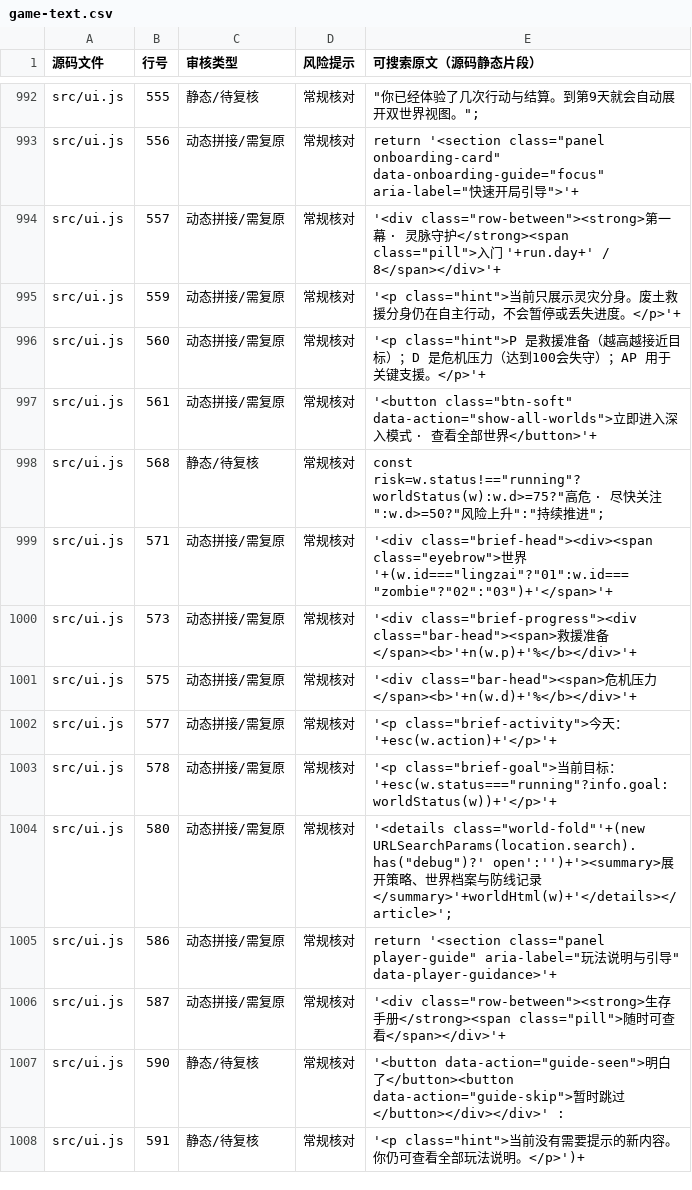
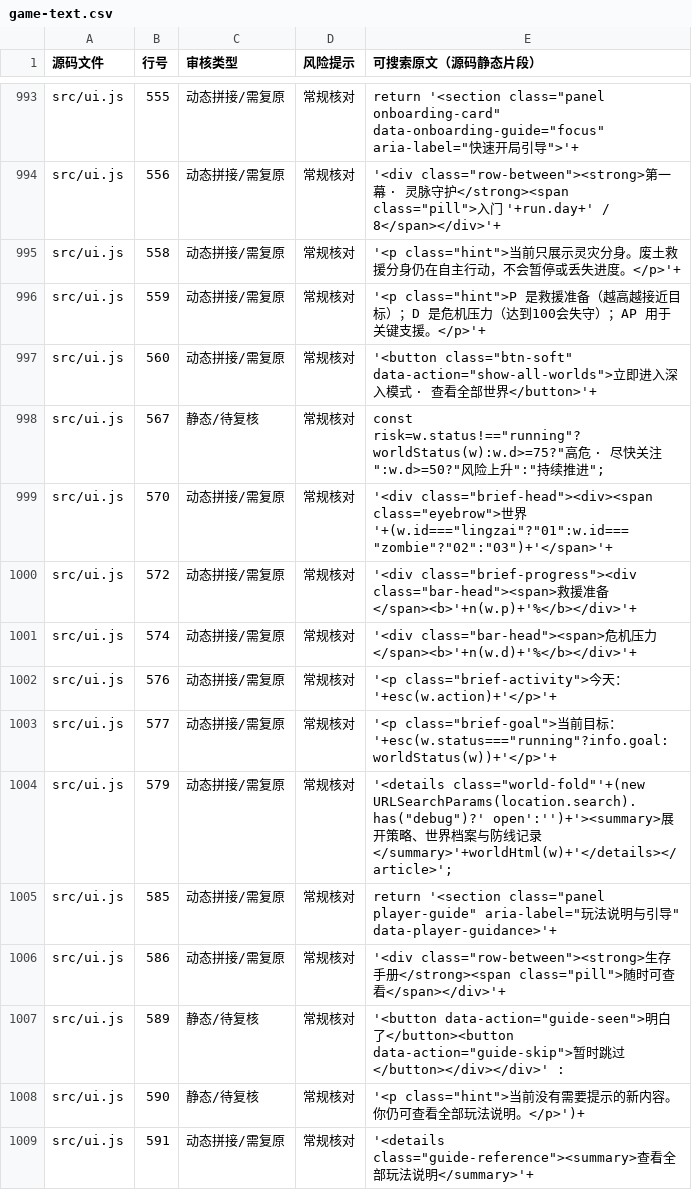
Before and after one commit to anlew07/learn, a CSV file: docs/review/game-text.csv, drawn as a sheet; only a part is shown, gaps mark what is left out; the diff covers the shown part only.

Commit message:
feat(world): 2W formal-world encounter recap in one game screen (#115)
* feat(world): add read-only formal encounter projection and 2W tests

* feat(world): add read-only formal encounter projection and 2W tests

* feat(world): add read-only formal encounter projection and 2W tests

* feat(world): paint authentic recent encounter inside formal pixel stage

* feat(world): project yesterday's real formal combat into stage status

* feat(world): animate real aftermath in the existing stage without new combat ticks

* test(world): verify authentic formal-world encounter replay on mobile without save mutations

* chore(text): update reviewed formal stage status line map for 2W

* test(world): assert persisted real fight appears in the actual formal stage after reload

* test(world): avoid pagehide overwriting the actual-engine browser fixture

* design(home): keep only one formal game entrance; retain sortie for deep-link QA

* test(home): single formal entry and retained deep-linked sortie prototype

* chore(text): resync formal home removed experimental link line offsets

* docs(product): keep a single formal game entry, archive experimental sortie via QA URL

* test(world): force a legitimate clear-first strategy to reliably observe true Engine fights

* test(world): choose clear strategy by official command in the browser replay

* style(e2e): wrap short Playwright title for Prettier gate

* feat(world): show truthful yesterday battle recap even while an urgent choice takes priority

* test(world): assert actual HUD recap regardless of pending event priority

* chore(text): review mobile battle recap HUD strings

* design(world): replace ambiguous enemy blocks with existing world pixel monster sprites

* design(world): reuse existing native foe artwork for real formal encounter replay

```diff
--- a/docs/review/game-text.csv
+++ b/docs/review/game-text.csv
@@ -992,17 +993,17 @@
-"src/ui.js","555","静态/待复核","常规核对","""你已经体验了几次行动与结算。到第9天就会自动展开双世界视图。"";"
-"src/ui.js","556","动态拼接/需复原","常规核对","return '<section class=""panel onboarding-card"" data-onboarding-guide=""focus"" aria-label=""快速开局引导"">'+"
-"src/ui.js","557","动态拼接/需复原","常规核对","'<div class=""row-between""><strong>第一幕 · 灵脉守护</strong><span class=""pill"">入门 '+run.day+' / 8</span></div>'+"
-"src/ui.js","559","动态拼接/需复原","常规核对","'<p class=""hint"">当前只展示灵灾分身。废土救援分身仍在自主行动，不会暂停或丢失进度。</p>'+"
-"src/ui.js","560","动态拼接/需复原","常规核对","'<p class=""hint"">P 是救援准备（越高越接近目标）；D 是危机压力（达到100会失守）；AP 用于关键支援。</p>'+"
-"src/ui.js","561","动态拼接/需复原","常规核对","'<button class=""btn-soft"" data-action=""show-all-worlds"">立即进入深入模式 · 查看全部世界</button>'+"
-"src/ui.js","568","静态/待复核","常规核对","const risk=w.status!==""running""?worldStatus(w):w.d>=75?""高危 · 尽快关注"":w.d>=50?""风险上升"":""持续推进"";"
-"src/ui.js","571","动态拼接/需复原","常规核对","'<div class=""brief-head""><div><span class=""eyebrow"">世界 '+(w.id===""lingzai""?""01"":w.id===""zombie""?""02"":""03"")+'</span>'+"
-"src/ui.js","573","动态拼接/需复原","常规核对","'<div class=""brief-progress""><div class=""bar-head""><span>救援准备</span><b>'+n(w.p)+'%</b></div>'+"
-"src/ui.js","575","动态拼接/需复原","常规核对","'<div class=""bar-head""><span>危机压力</span><b>'+n(w.d)+'%</b></div>'+"
-"src/ui.js","577","动态拼接/需复原","常规核对","'<p class=""brief-activity"">今天：'+esc(w.action)+'</p>'+"
-"src/ui.js","578","动态拼接/需复原","常规核对","'<p class=""brief-goal"">当前目标：'+esc(w.status===""running""?info.goal:worldStatus(w))+'</p>'+"
-"src/ui.js","580","动态拼接/需复原","常规核对","'<details class=""world-fold""'+(new URLSearchParams(location.search).has(""debug"")?' open':'')+'><summary>展开策略、世界档案与防线记录</summary>'+worldHtml(w)+'</details></article>';"
-"src/ui.js","586","动态拼接/需复原","常规核对","return '<section class=""panel player-guide"" aria-label=""玩法说明与引导"" data-player-guidance>'+"
-"src/ui.js","587","动态拼接/需复原","常规核对","'<div class=""row-between""><strong>生存手册</strong><span class=""pill"">随时可查看</span></div>'+"
-"src/ui.js","590","静态/待复核","常规核对","'<button data-action=""guide-seen"">明白了</button><button data-action=""guide-skip"">暂时跳过</button></div></div>' :"
-"src/ui.js","591","静态/待复核","常规核对","'<p class=""hint"">当前没有需要提示的新内容。你仍可查看全部玩法说明。</p>')+"
+"src/ui.js","555","动态拼接/需复原","常规核对","return '<section class=""panel onboarding-card"" data-onboarding-guide=""focus"" aria-label=""快速开局引导"">'+"
+"src/ui.js","556","动态拼接/需复原","常规核对","'<div class=""row-between""><strong>第一幕 · 灵脉守护</strong><span class=""pill"">入门 '+run.day+' / 8</span></div>'+"
+"src/ui.js","558","动态拼接/需复原","常规核对","'<p class=""hint"">当前只展示灵灾分身。废土救援分身仍在自主行动，不会暂停或丢失进度。</p>'+"
+"src/ui.js","559","动态拼接/需复原","常规核对","'<p class=""hint"">P 是救援准备（越高越接近目标）；D 是危机压力（达到100会失守）；AP 用于关键支援。</p>'+"
+"src/ui.js","560","动态拼接/需复原","常规核对","'<button class=""btn-soft"" data-action=""show-all-worlds"">立即进入深入模式 · 查看全部世界</button>'+"
+"src/ui.js","567","静态/待复核","常规核对","const risk=w.status!==""running""?worldStatus(w):w.d>=75?""高危 · 尽快关注"":w.d>=50?""风险上升"":""持续推进"";"
+"src/ui.js","570","动态拼接/需复原","常规核对","'<div class=""brief-head""><div><span class=""eyebrow"">世界 '+(w.id===""lingzai""?""01"":w.id===""zombie""?""02"":""03"")+'</span>'+"
+"src/ui.js","572","动态拼接/需复原","常规核对","'<div class=""brief-progress""><div class=""bar-head""><span>救援准备</span><b>'+n(w.p)+'%</b></div>'+"
+"src/ui.js","574","动态拼接/需复原","常规核对","'<div class=""bar-head""><span>危机压力</span><b>'+n(w.d)+'%</b></div>'+"
+"src/ui.js","576","动态拼接/需复原","常规核对","'<p class=""brief-activity"">今天：'+esc(w.action)+'</p>'+"
+"src/ui.js","577","动态拼接/需复原","常规核对","'<p class=""brief-goal"">当前目标：'+esc(w.status===""running""?info.goal:worldStatus(w))+'</p>'+"
+"src/ui.js","579","动态拼接/需复原","常规核对","'<details class=""world-fold""'+(new URLSearchParams(location.search).has(""debug"")?' open':'')+'><summary>展开策略、世界档案与防线记录</summary>'+worldHtml(w)+'</details></article>';"
+"src/ui.js","585","动态拼接/需复原","常规核对","return '<section class=""panel player-guide"" aria-label=""玩法说明与引导"" data-player-guidance>'+"
+"src/ui.js","586","动态拼接/需复原","常规核对","'<div class=""row-between""><strong>生存手册</strong><span class=""pill"">随时可查看</span></div>'+"
+"src/ui.js","589","静态/待复核","常规核对","'<button data-action=""guide-seen"">明白了</button><button data-action=""guide-skip"">暂时跳过</button></div></div>' :"
+"src/ui.js","590","静态/待复核","常规核对","'<p class=""hint"">当前没有需要提示的新内容。你仍可查看全部玩法说明。</p>')+"
+"src/ui.js","591","动态拼接/需复原","常规核对","'<details class=""guide-reference""><summary>查看全部玩法说明</summary>'+"
```
Also changed, not shown: 1 added row and 139 edited cells elsewhere in this file, 9 other files.
